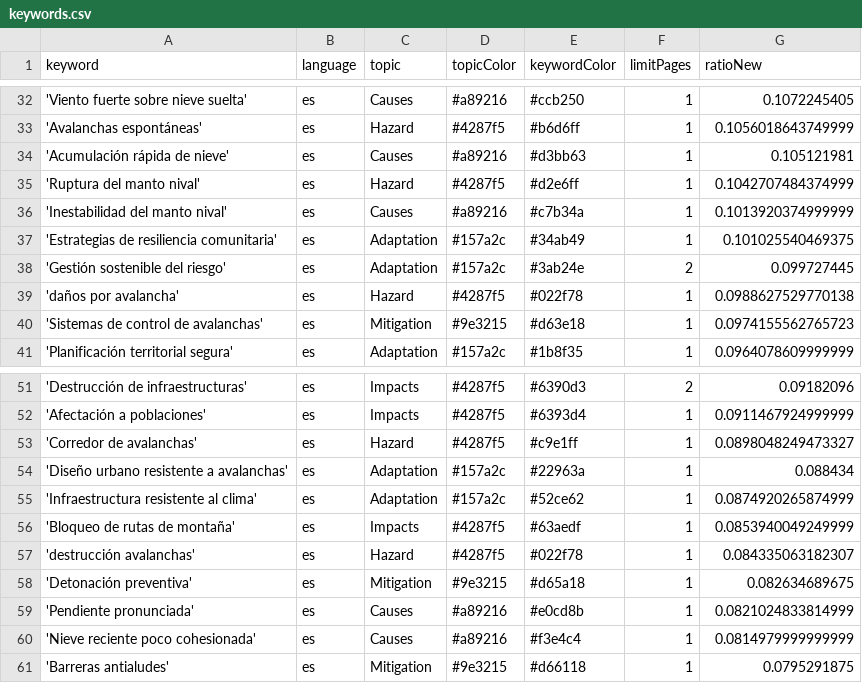
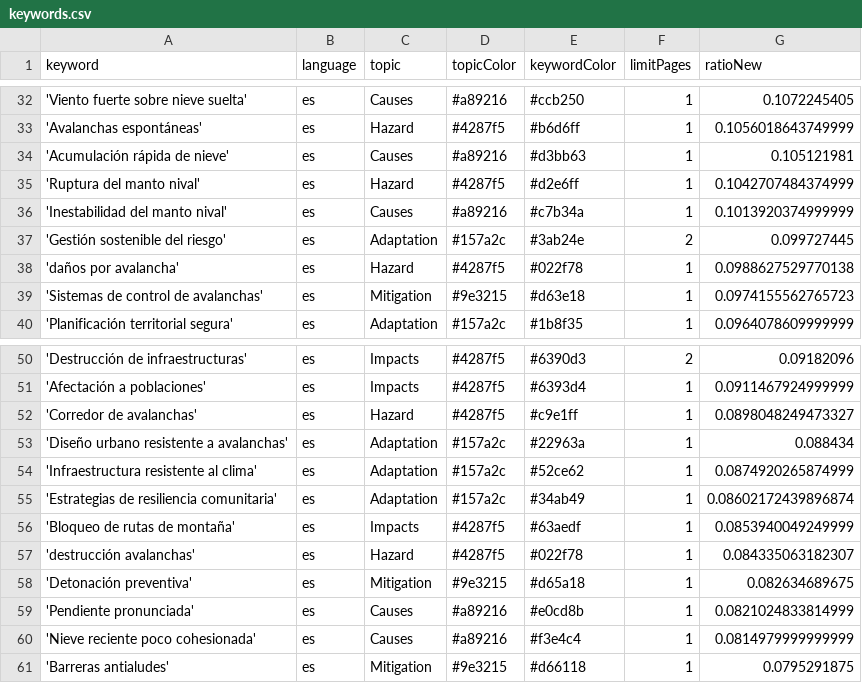
Before and after one commit to picawe-news/AvalanchaIsComing, a CSV file: keywords.csv, drawn as a sheet; only a part is shown, gaps mark what is left out.

Commit message:
Commit from GitHub Actions (harvest:0.0)

```diff
--- a/keywords.csv
+++ b/keywords.csv
@@ -36,3 +36,2 @@ keyword,language,topic,topicColor,keywordColor,limitPages,ratioNew
 'Inestabilidad del manto nival',es,Causes,#a89216,#c7b34a,1,0.1013920374999999
-'Estrategias de resiliencia comunitaria',es,Adaptation,#157a2c,#34ab49,1,0.101025540469375
 'Gestión sostenible del riesgo',es,Adaptation,#157a2c,#3ab24e,2,0.099727445
@@ -55,2 +54,3 @@ keyword,language,topic,topicColor,keywordColor,limitPages,ratioNew
 'Infraestructura resistente al clima',es,Adaptation,#157a2c,#52ce62,1,0.0874920265874999
+'Estrategias de resiliencia comunitaria',es,Adaptation,#157a2c,#34ab49,1,0.08602172439896874
 'Bloqueo de rutas de montaña',es,Impacts,#4287f5,#63aedf,1,0.0853940049249999
```
